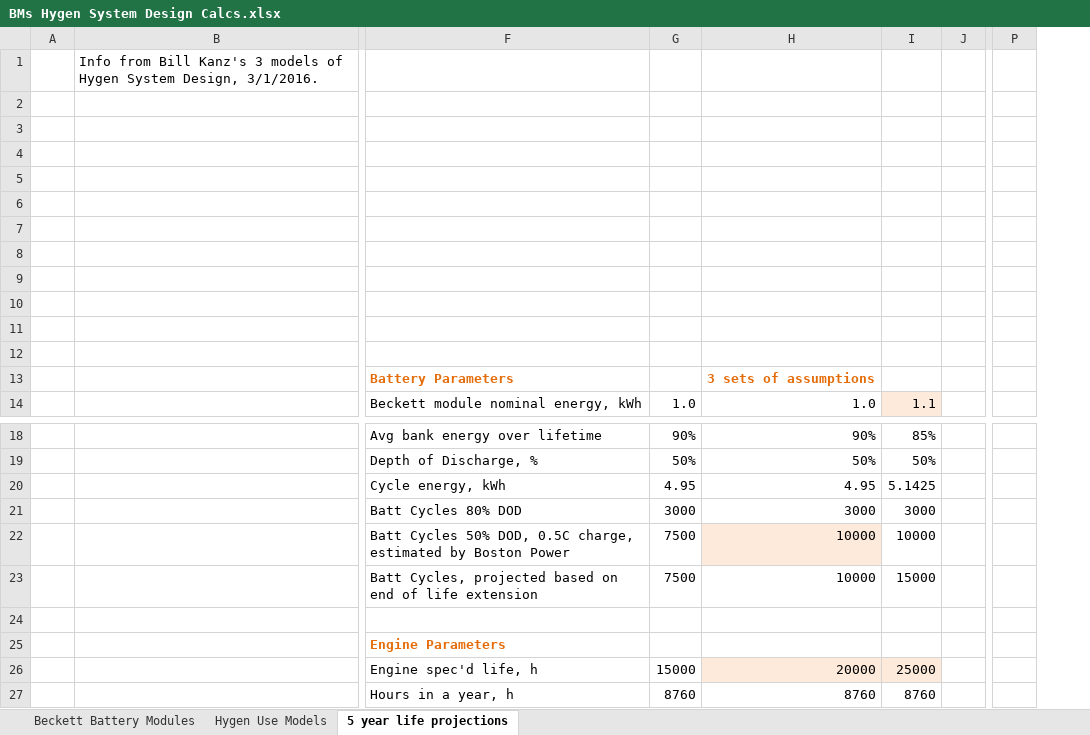
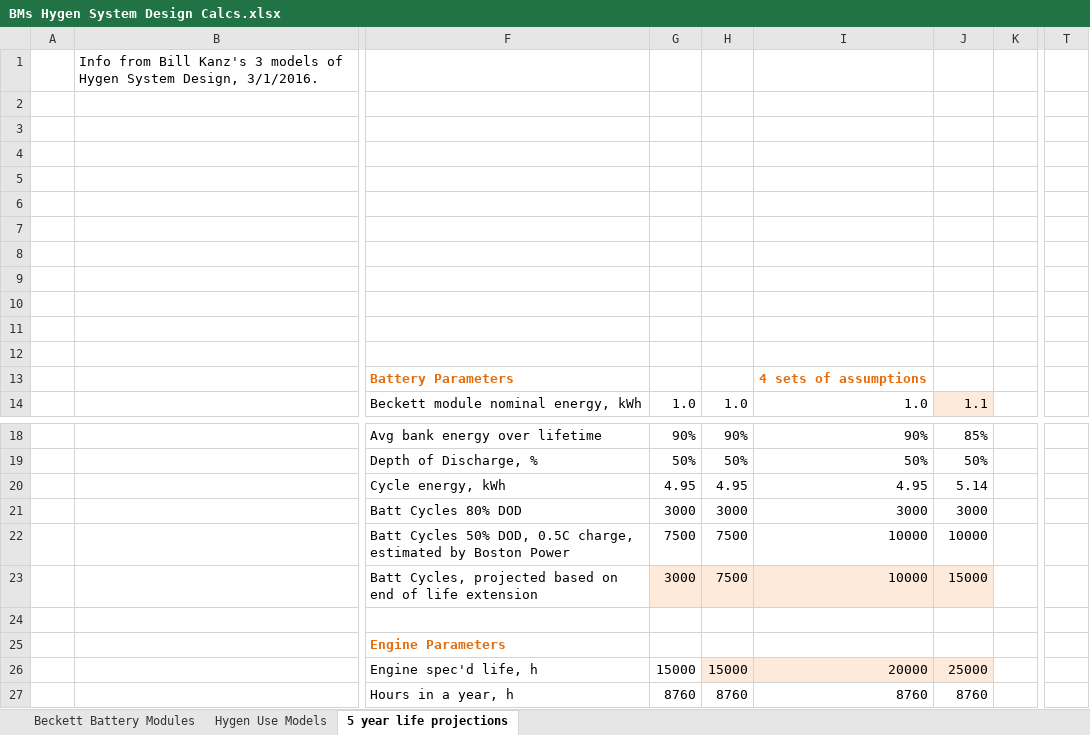
Before and after one commit to BillMarty/PPI_Cdocs, an Excel workbook: Control and Data Systems/BMs Hygen System Design Calcs.xlsx, sheet 5 year life projections, drawn as a sheet; only a part is shown, gaps mark what is left out; values as stored, in another font and other column widths than the file's, no borders; charts and pictures not drawn; removed rows and columns are numbered as before the commit, all else as after; the diff names each change by its address in the sheet, - before the commit and + after, or states it on an @@ line.

Commit message:
2nd draft of HyGen Life Study plots for Kurt.

```diff
--- a/Control and Data Systems/BMs Hygen System Design Calcs.xlsx (sheet 5 year life projections)
+++ b/Control and Data Systems/BMs Hygen System Design Calcs.xlsx (sheet 5 year life projections)
+column G, row 14: 1.0; rows 18-27: 90% | 50% | 4.95 | 3000 | 7500 | 3000 |  |  | 15000 | 8760
-column P, empty
+column T, empty
-I13: 3 sets of assumptions
+I13: 4 sets of assumptions
-J20: 5.1425
+J20: 5.14
-I22 fill: #FDEADA
+I22 fill: none
-H23:J23 fill: none
+H23:J23 fill: #FDEADA
-H26 fill: none
+H26 fill: #FDEADA
```
Also changed, not shown: formulas that keep their value, charts or pictures.
